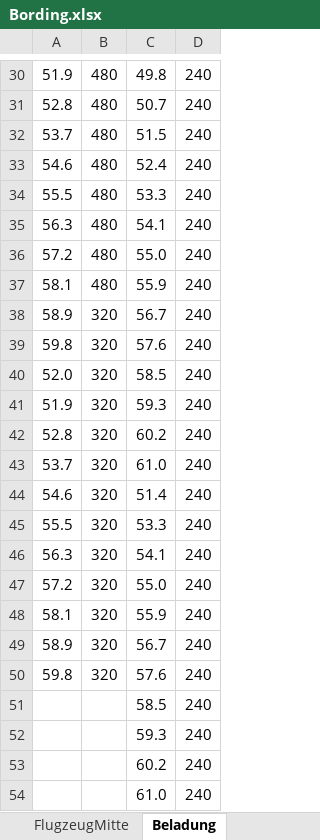
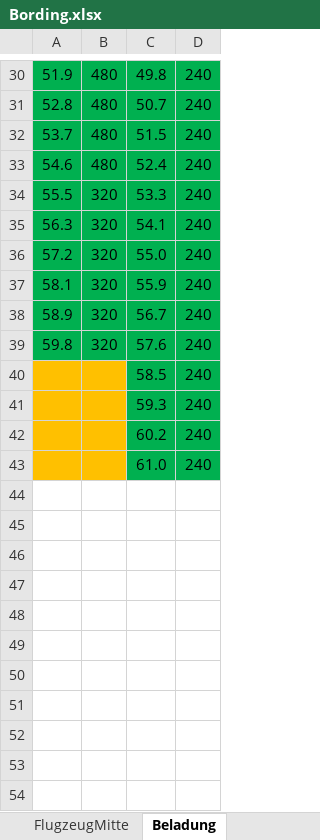
Before and after one commit to Jasp-bot/Flugzeugentwurf_2, an Excel workbook: Bording.xlsx, sheet Beladung, drawn as a sheet; only a part is shown, gaps mark what is left out; values as stored, in another font and other column widths than the file's, no borders; removed rows and columns are numbered as before the commit, all else as after; the diff covers the shown part only; the diff names each change by its address in the sheet, - before the commit and + after, or states it on an @@ line.

```diff
--- a/Bording.xlsx (sheet Beladung)
+++ b/Bording.xlsx (sheet Beladung)
-A30:D33 fill: none
+A30:D33 fill: #00B050
-row 34: 55.5 | 480 | 53.3 | 240
-row 35: 56.3 | 480 | 54.1 | 240
-row 36: 57.2 | 480 | 55.0 | 240
-row 37: 58.1 | 480 | 55.9 | 240
-row 38: 58.9 | 320 | 56.7 | 240
-row 39: 59.8 | 320 | 57.6 | 240
-row 40: 52.0 | 320 | 58.5 | 240
-row 41: 51.9 | 320 | 59.3 | 240
-row 42: 52.8 | 320 | 60.2 | 240
-row 43: 53.7 | 320 | 61.0 | 240
-row 44: 54.6 | 320 | 51.4 | 240
-A34:D39 fill: none
+A34:D39 fill: #00B050
-A40:B43 fill: none
+A40:B43 fill: #FFC000
-C40:D43 fill: none
+C40:D43 fill: #00B050
```
Also changed, not shown: cell formats elsewhere in this sheet, 4 other files.
